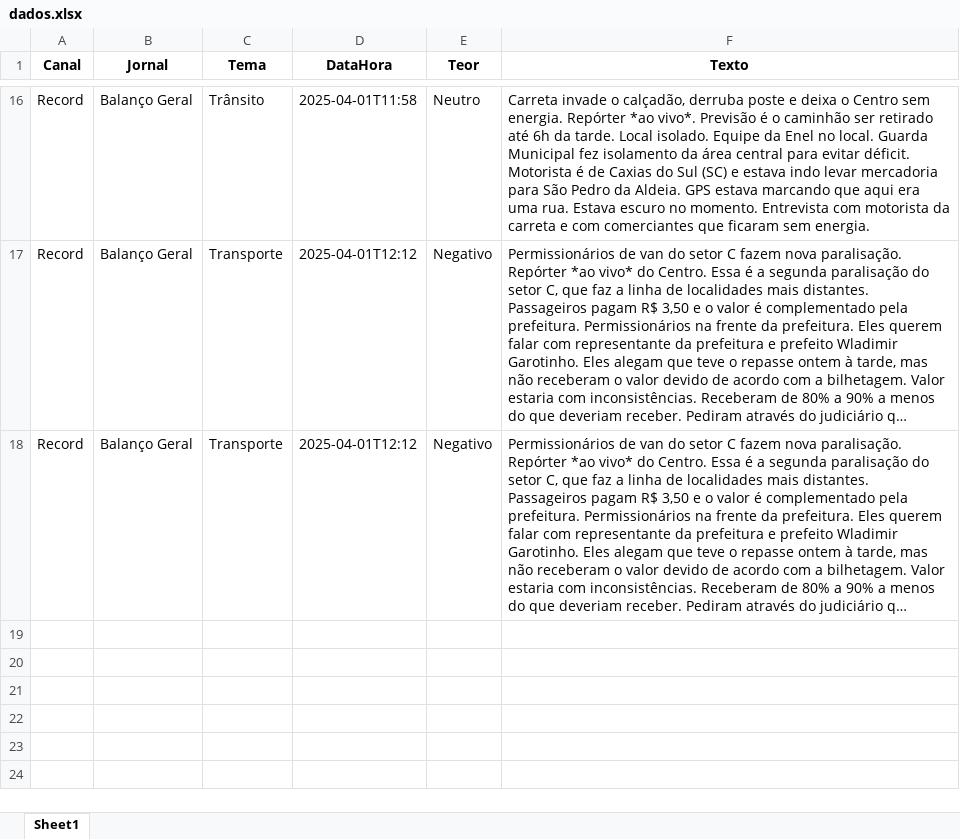
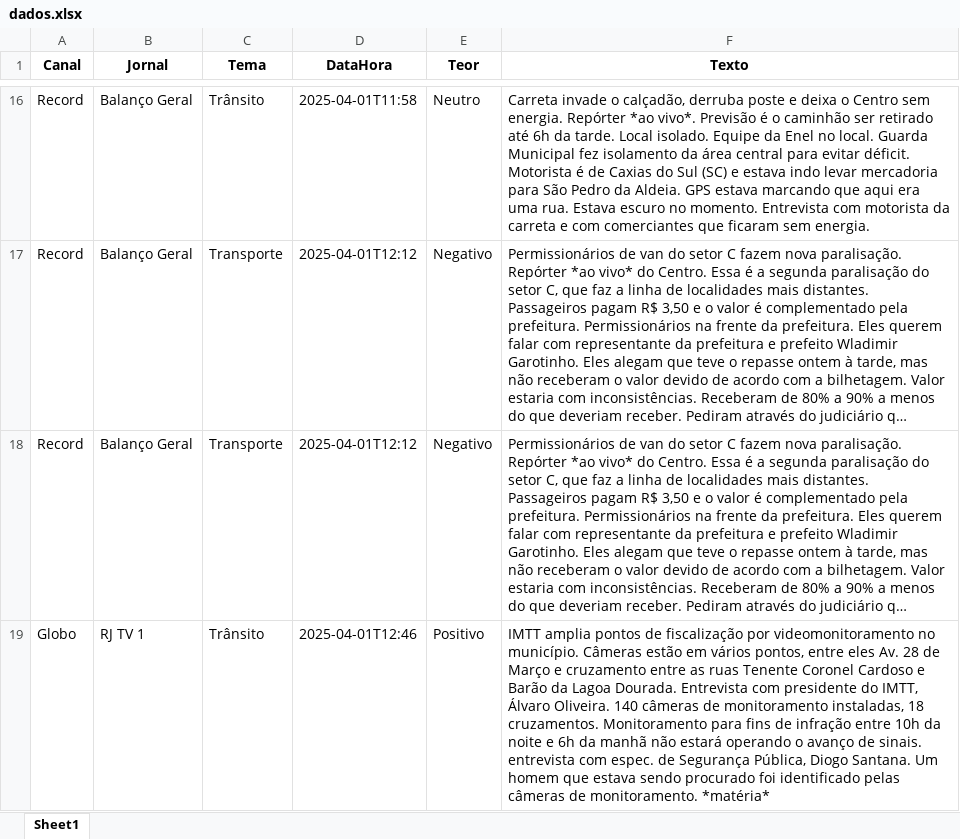
Before and after one commit to Marocosz/webdashtv, an Excel workbook: dados.xlsx, sheet Sheet1, drawn as a sheet; only a part is shown, gaps mark what is left out; long unchanged cells end in …; values as stored, in another font and other column widths than the file's, no borders; the diff names each change by its address in the sheet, - before the commit and + after, or states it on an @@ line.

Commit message:
Atualização automática do arquivo Excel

```diff
--- a/dados.xlsx (sheet Sheet1)
+++ b/dados.xlsx (sheet Sheet1)
+row 19: Globo | RJ TV 1 | Trânsito | 2025-04-01T12:46 | Positivo | IMTT amplia pontos de fiscalização por videomonitoramento no município. Câmeras estão em vários pontos, entre eles Av. 28 de Março e cruzamento entre as ruas Tenente Coronel Cardoso e Barão da Lagoa Dourada. Entrevista com presidente do IMTT, Álvaro Oliveira. 140 câmeras de monitoramento instaladas, 18 cruzamentos. Monitoramento para fins de infração entre 10h da noite e 6h da manhã não estará operando o avanço de sinais. entrevista com espec. de Segurança Pública, Diogo Santana. Um homem que estava sendo procurado foi identificado pelas câmeras de monitoramento. *matéria*
```
